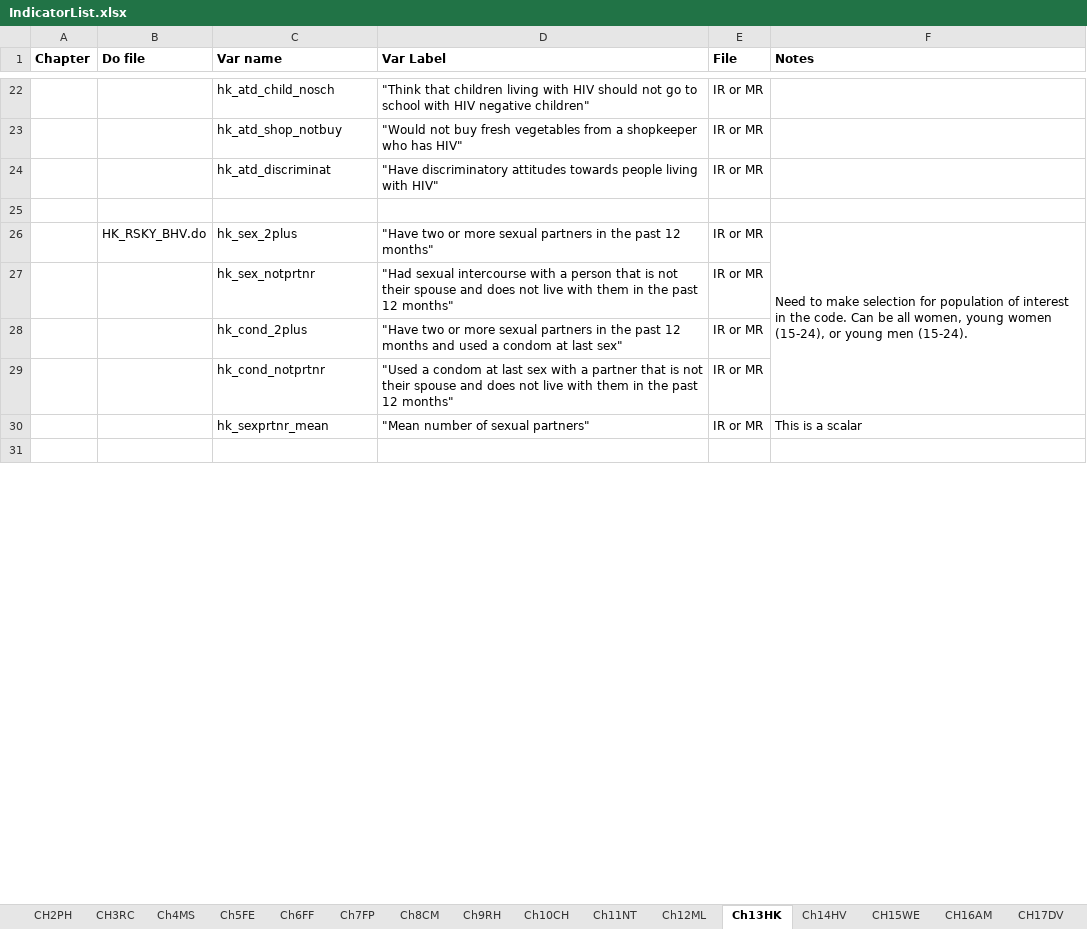
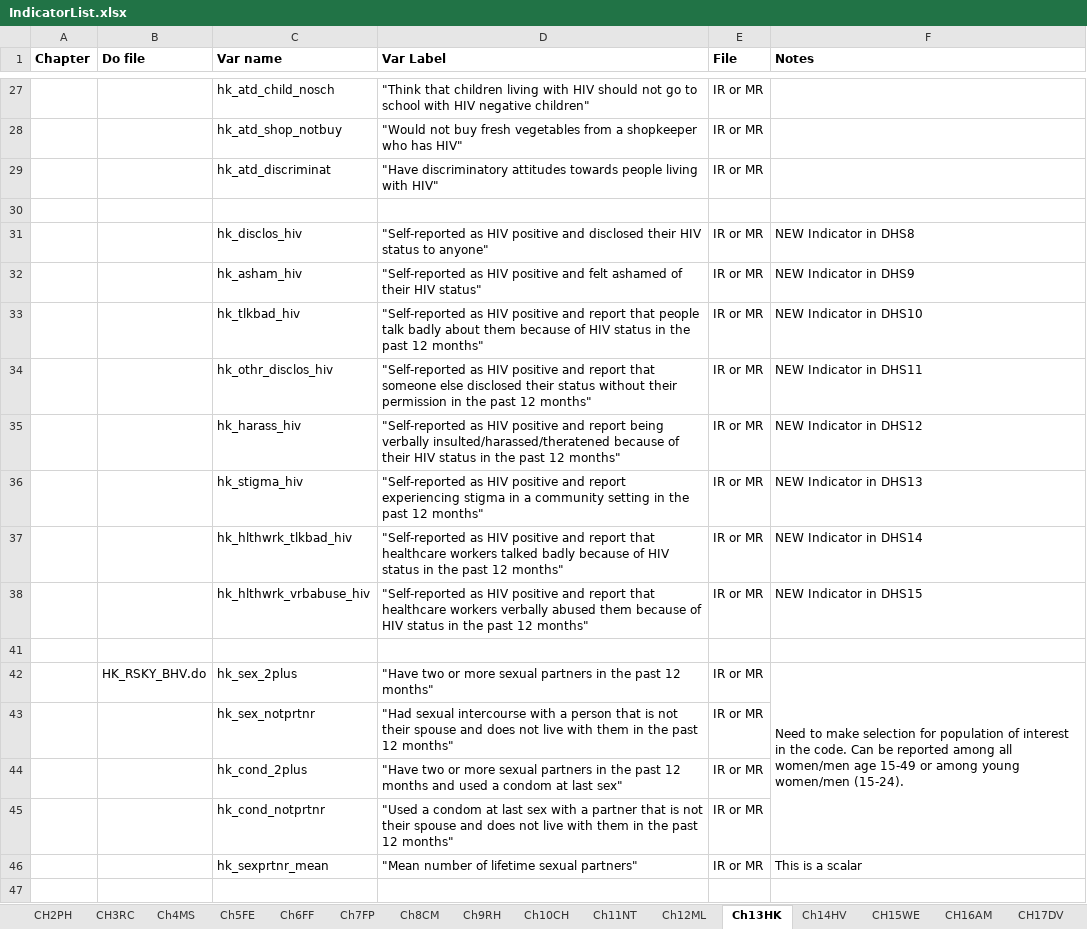
Before and after one commit to DHSProgram/DHS-Indicators-Stata, an Excel workbook: IndicatorList.xlsx, sheet Ch13HK, drawn as a sheet; only a part is shown, gaps mark what is left out; values as stored, in another font and other column widths than the file's, no borders; addresses are those after the commit; the diff covers the shown part only; the diff names each change by its address in the sheet, - before the commit and + after, or states it on an @@ line.

Commit message:
DHS8 update Chapter 13 - HK
15 new indicators in DHS8 and several discontinued indicators. Check the excel indicator list for this chapter to see which indicators have been added and which have been removed.

```diff
--- a/IndicatorList.xlsx (sheet Ch13HK)
+++ b/IndicatorList.xlsx (sheet Ch13HK)
+row 31:  |  | hk_disclos_hiv | "Self-reported as HIV positive and disclosed their HIV status to anyone" | IR or MR | NEW Indicator in DHS8
+row 32:  |  | hk_asham_hiv | "Self-reported as HIV positive and felt ashamed of their HIV status" | IR or MR | NEW Indicator in DHS9
+row 33:  |  | hk_tlkbad_hiv | "Self-reported as HIV positive and report that people talk badly about them because of HIV status in the past 12 months" | IR or MR | NEW Indicator in DHS10
+row 34:  |  | hk_othr_disclos_hiv | "Self-reported as HIV positive and report that someone else disclosed their status without their permission in the past 12 months" | IR or MR | NEW Indicator in DHS11
+row 35:  |  | hk_harass_hiv | "Self-reported as HIV positive and report being verbally insulted/harassed/theratened because of their HIV status in the past 12 months" | IR or MR | NEW Indicator in DHS12
+row 36:  |  | hk_stigma_hiv | "Self-reported as HIV positive and report experiencing stigma in a community setting in the past 12 months" | IR or MR | NEW Indicator in DHS13
+row 37:  |  | hk_hlthwrk_tlkbad_hiv | "Self-reported as HIV positive and report that healthcare workers talked badly because of HIV status in the past 12 months" | IR or MR | NEW Indicator in DHS14
+row 38:  |  | hk_hlthwrk_vrbabuse_hiv | "Self-reported as HIV positive and report that healthcare workers verbally abused them because of HIV status in the past 12 months" | IR or MR | NEW Indicator in DHS15
+row 41: (empty)
-F42 (Notes): …Can be all women, young women (15-24), or young men (15-24).
+F42 (Notes): …Can be reported among all women/men age 15-49 or among young women/men (15-24).
-D46 (Var Label): "Mean number of sexual partners"
+D46 (Var Label): "Mean number of lifetime sexual partners"
```
Also changed, not shown: 10 added rows, 1 removed row and 40 edited cells elsewhere in this sheet, 9 other files.
